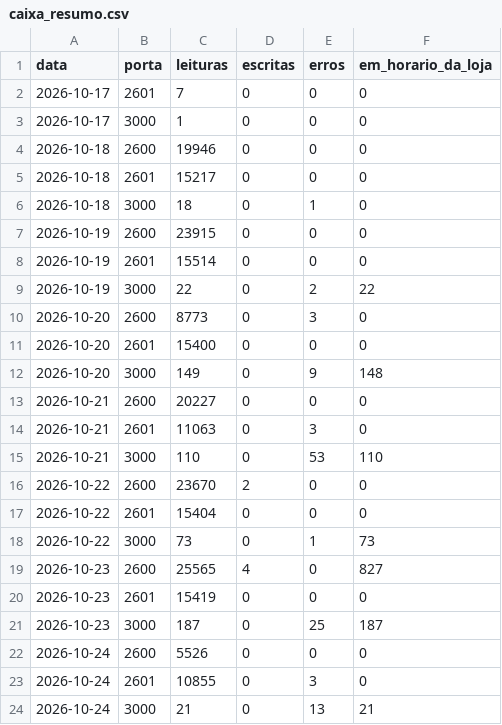
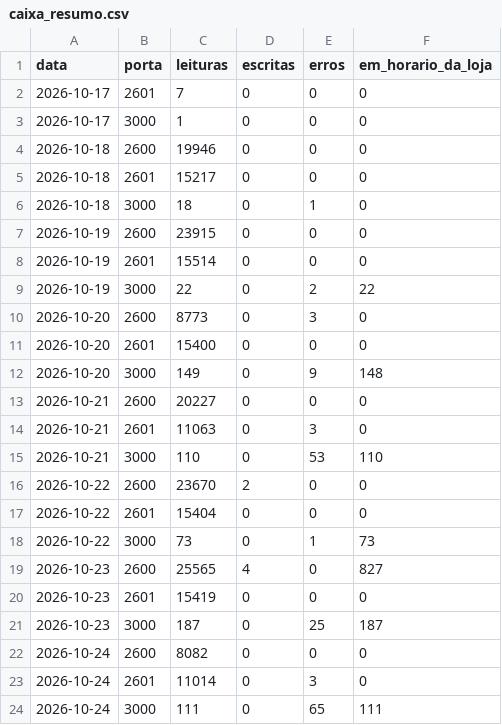
Before and after one commit to xxffoottxx/artsoft-call-log, a CSV file: caixa_resumo.csv, drawn as a sheet.

```diff
--- a/caixa_resumo.csv
+++ b/caixa_resumo.csv
@@ -21,4 +21,4 @@ data,porta,leituras,escritas,erros,em_horario_da_loja
 2026-10-23,3000,187,0,25,187
-2026-10-24,2600,5526,0,0,0
-2026-10-24,2601,10855,0,3,0
-2026-10-24,3000,21,0,13,21
+2026-10-24,2600,8082,0,0,0
+2026-10-24,2601,11014,0,3,0
+2026-10-24,3000,111,0,65,111
```
Also changed, not shown: daily_summary.csv, 2 other files.
